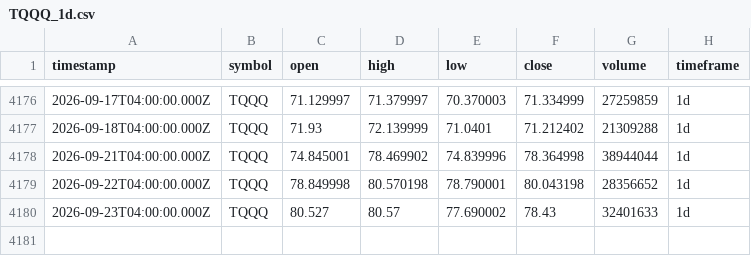
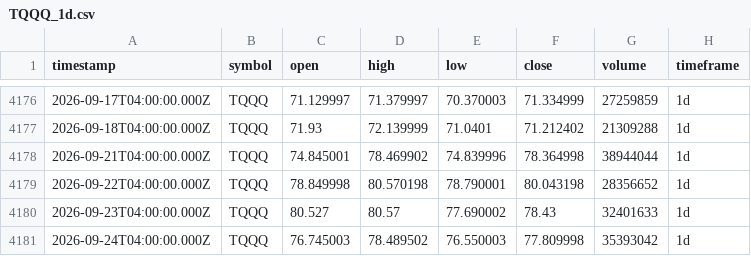
Before and after one commit to adad09382/tqqq-sniper, a CSV file: data/TQQQ_1d.csv, drawn as a sheet; only a part is shown, gaps mark what is left out; the diff names each change by its address in the sheet, - before the commit and + after, or states it on an @@ line.

```diff
--- a/data/TQQQ_1d.csv
+++ b/data/TQQQ_1d.csv
+row 4181: 2026-09-24T04:00:00.000Z | TQQQ | 76.745003 | 78.489502 | 76.550003 | 77.809998 | 35393042 | 1d
```
Also changed, not shown: data/QQQ_1d.csv.
